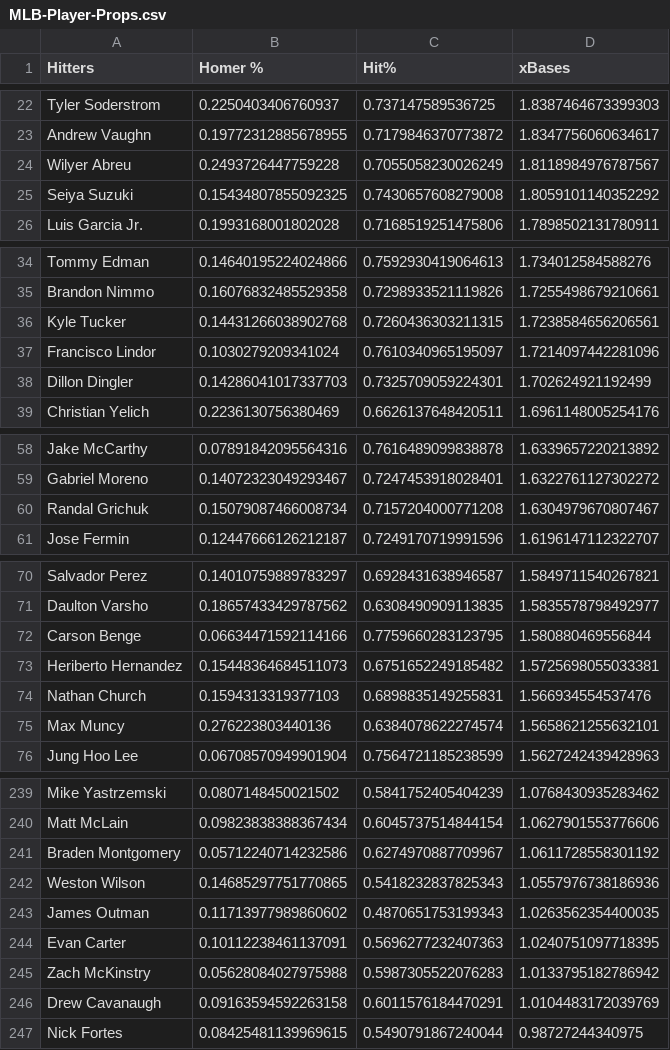
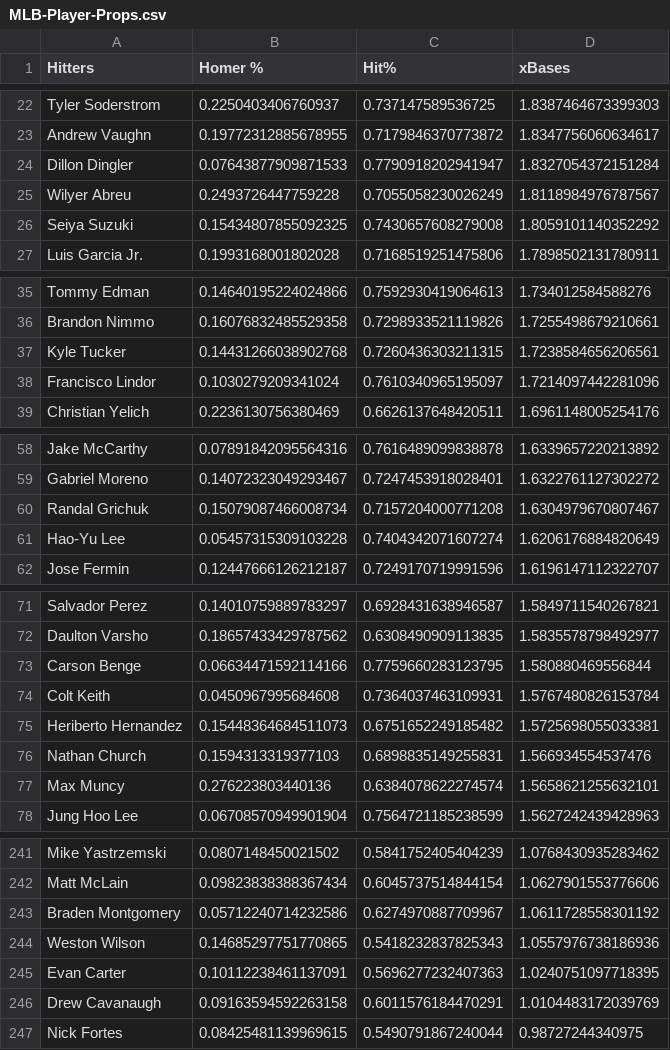
Before and after one commit to jack-simon4/jacks-models, a CSV file: src/assets/MLB-Player-Props.csv, drawn as a sheet; only a part is shown, gaps mark what is left out; the diff covers the shown part only.

```diff
--- a/src/assets/MLB-Player-Props.csv
+++ b/src/assets/MLB-Player-Props.csv
@@ -23,2 +23,3 @@ Tyler Soderstrom,0.2250403406760937,0.737147589536725,1.8387464673399303
 Andrew Vaughn,0.19772312885678955,0.7179846370773872,1.8347756060634617
+Dillon Dingler,0.07643877909871533,0.7790918202941947,1.8327054372151284
 Wilyer Abreu,0.2493726447759228,0.7055058230026249,1.8118984976787567
@@ -37,3 +38,2 @@ Kyle Tucker,0.14431266038902768,0.7260436303211315,1.7238584656206561
 Francisco Lindor,0.1030279209341024,0.7610340965195097,1.7214097442281096
-Dillon Dingler,0.14286041017337703,0.7325709059224301,1.702624921192499
 Christian Yelich,0.2236130756380469,0.6626137648420511,1.6961148005254176
@@ -60,2 +60,3 @@ Gabriel Moreno,0.14072323049293467,0.7247453918028401,1.6322761127302272
 Randal Grichuk,0.15079087466008734,0.7157204000771208,1.6304979670807467
+Hao-Yu Lee,0.05457315309103228,0.7404342071607274,1.6206176884820649
 Jose Fermin,0.12447666126212187,0.7249170719991596,1.6196147112322707
@@ -72,2 +73,3 @@ Daulton Varsho,0.18657433429787562,0.6308490909113835,1.5835578798492977
 Carson Benge,0.06634471592114166,0.7759660283123795,1.580880469556844
+Colt Keith,0.0450967995684608,0.7364037463109931,1.5767480826153784
 Heriberto Hernandez,0.15448364684511073,0.6751652249185482,1.5725698055033381
@@ -242,5 +244,3 @@ Braden Montgomery,0.05712240714232586,0.6274970887709967,1.0611728558301192
 Weston Wilson,0.14685297751770865,0.5418232837825343,1.0557976738186936
-James Outman,0.11713977989860602,0.4870651753199343,1.0263562354400035
 Evan Carter,0.10112238461137091,0.5696277232407363,1.0240751097718395
-Zach McKinstry,0.05628084027975988,0.5987305522076283,1.0133795182786942
 Drew Cavanaugh,0.09163594592263158,0.6011576184470291,1.0104483172039769
```
Also changed, not shown: 6 added rows and 6 removed rows elsewhere in this file, 1 other file.
